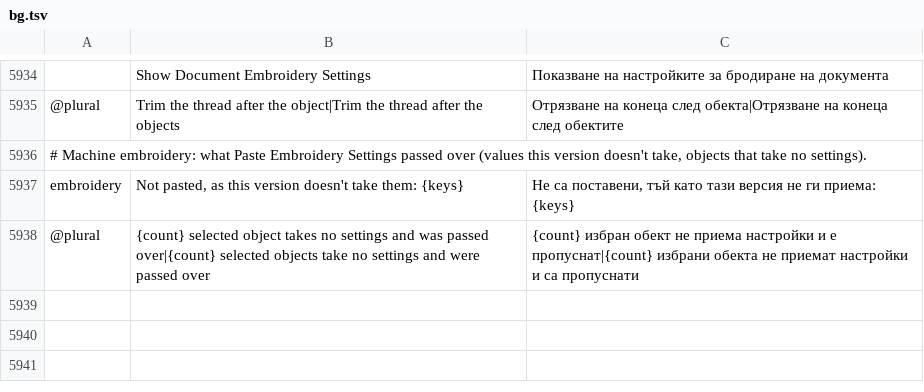
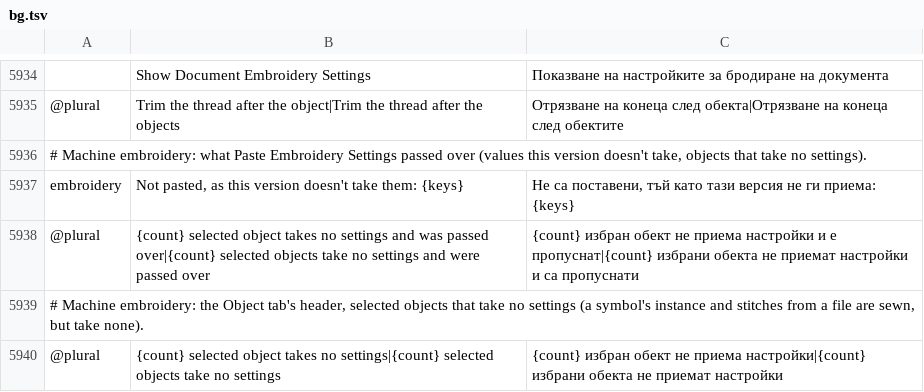
Before and after one commit to przbat-public/vectorcraft-stitch, a TSV file: crates/ui-egui/src/i18n/bg.tsv, drawn as a sheet; only a part is shown, gaps mark what is left out; the diff names each change by its address in the sheet, - before the commit and + after, or states it on an @@ line.

```diff
--- a/crates/ui-egui/src/i18n/bg.tsv
+++ b/crates/ui-egui/src/i18n/bg.tsv
+row 5939: # Machine embroidery: the Object tab's header, selected objects that take no settings (a symbol's instance and stitches from a file are sewn, but take none).
+row 5940: @plural | {count} selected object takes no settings|{count} selected objects take no settings | {count} избран обект не приема настройки|{count} избрани обекта не приемат настройки
```
Also changed, not shown: crates/ui-egui/src/i18n/cs.tsv, crates/ui-egui/src/i18n/el.tsv, 23 other files.
